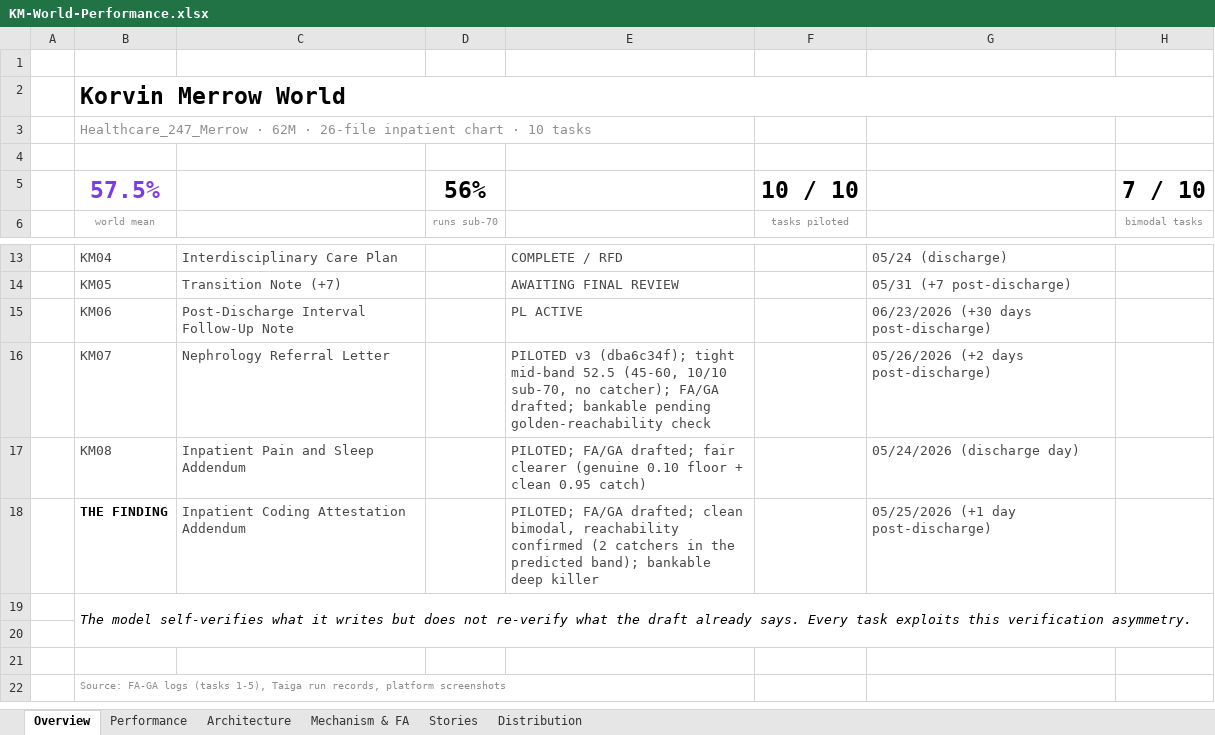
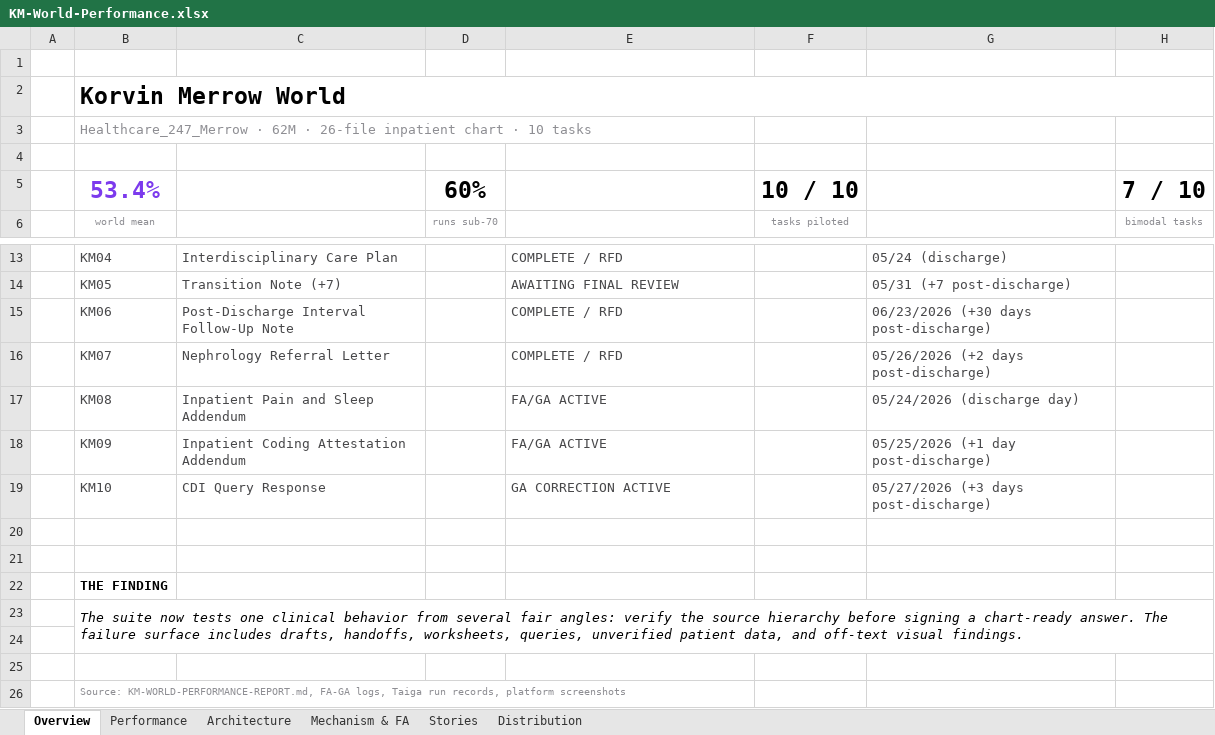
Before and after one commit to Dr-dyrane/sanctum-world-workspace, an Excel workbook: worlds/korvin-merrow/task-setup/KM-World-Performance.xlsx, sheet Overview, drawn as a sheet; only a part is shown, gaps mark what is left out; values as stored, in another font and other column widths than the file's, no borders; removed rows and columns are numbered as before the commit, all else as after; the diff names each change by its address in the sheet, - before the commit and + after, or states it on an @@ line.

```diff
--- a/worlds/korvin-merrow/task-setup/KM-World-Performance.xlsx (sheet Overview)
+++ b/worlds/korvin-merrow/task-setup/KM-World-Performance.xlsx (sheet Overview)
-B5: 57.5%
+B5: 53.4%
-D5: 56%
+D5: 60%
-E15: PL ACTIVE
+E15: COMPLETE / RFD
-E16: PILOTED v3 (dba6c34f); tight mid-band 52.5 (45-60, 10/10 sub-70, no catcher); FA/GA drafted; bankable pending golden-reachability check
+E16: COMPLETE / RFD
-E17: PILOTED; FA/GA drafted; fair clearer (genuine 0.10 floor + clean 0.95 catch)
+E17: FA/GA ACTIVE
-B18: THE FINDING
+B18: KM09
@@ B18 bold: on → off, text colour: black → #48484A @@
-E18: PILOTED; FA/GA drafted; clean bimodal, reachability confirmed (2 catchers in the predicted band); bankable deep killer
+E18: FA/GA ACTIVE
-row 19:  | The model self-verifies what it writes but does not re-verify what the draft already says. Every task exploits this verification asymmetry.
+row 19:  | KM10 | CDI Query Response |  | GA CORRECTION ACTIVE |  | 05/27/2026 (+3 days post-discharge)
-B22: Source: FA-GA logs (tasks 1-5), Taiga run records, platform screenshots
+B22: THE FINDING
@@ B22 bold: off → on, text colour: #8E8E93 → black, text size: larger @@
+row 23:  | The suite now tests one clinical behavior from several fair angles: verify the source hierarchy before signing a chart-ready answer. The failure surface includes drafts, handoffs, worksheets, queries, unverified patient data, and off-text visual findings.
+row 24: (empty)
+row 25: (empty)
+row 26:  | Source: KM-WORLD-PERFORMANCE-REPORT.md, FA-GA logs, Taiga run records, platform screenshots
```
Also changed, not shown: sheet Performance, sheet Mechanism & FA, sheet Stories, sheet Distribution, sheet Architecture, charts or pictures, 5 other files.
